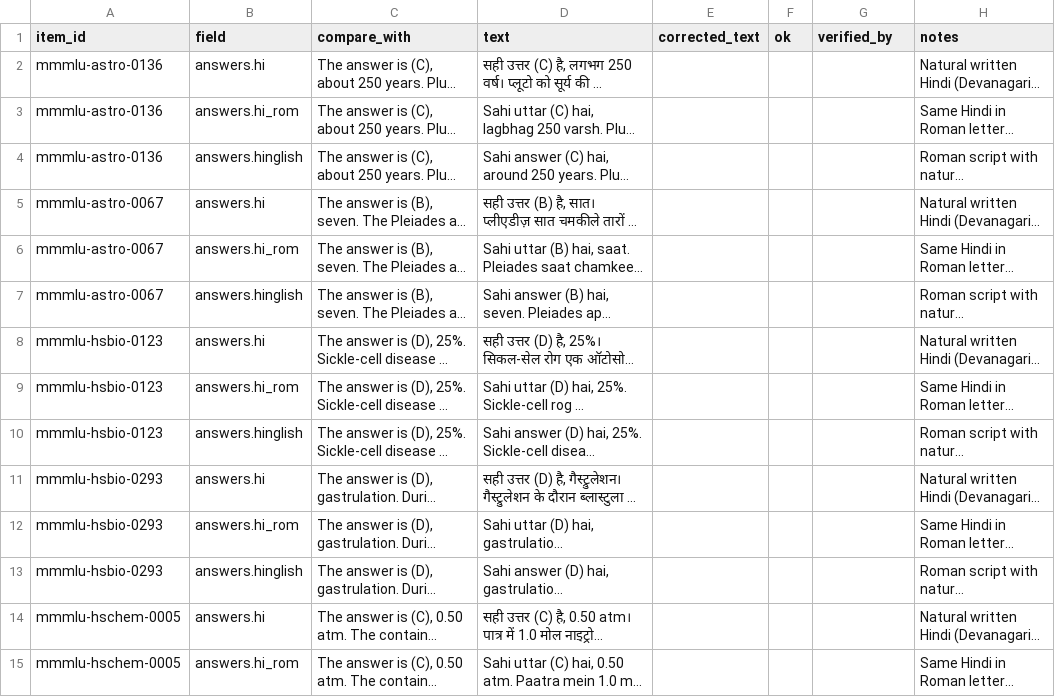
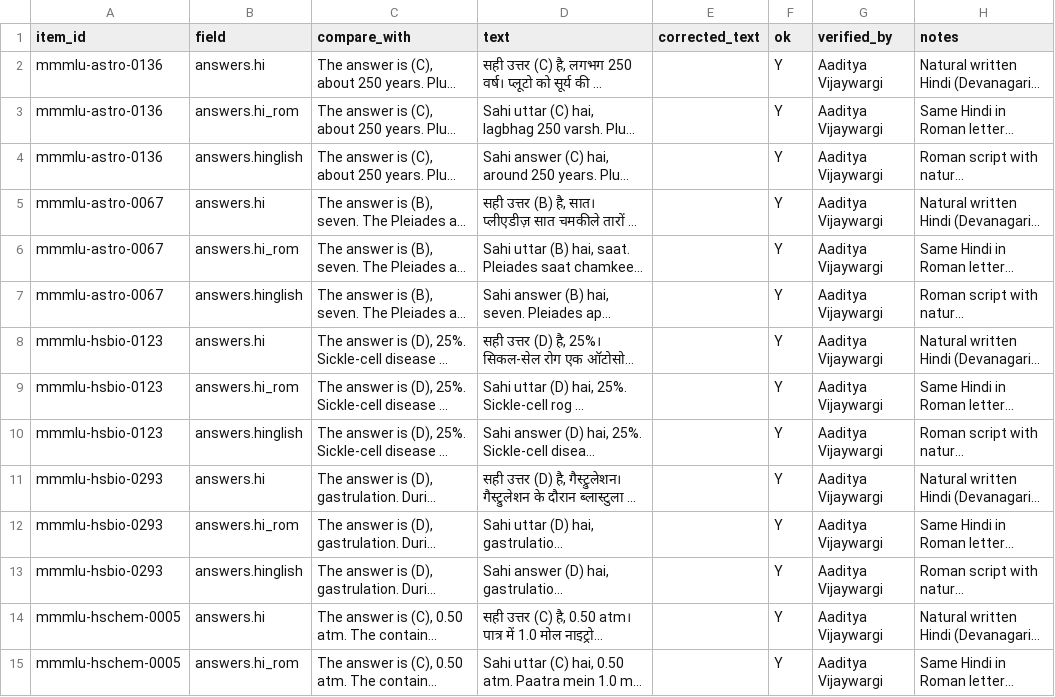
Before and after one commit to AadityaVijaywargi/prompt-project, a CSV file: data/qc/pilot_to_verify.csv, drawn as a sheet; only a part is shown; long unchanged cells end in …; the diff covers the shown part only; the diff names each change by its address in the sheet, - before the commit and + after, or states it on an @@ line.

Commit message:
data: verify the 20 pilot quadruples
Hindi QC by Aaditya Vijaywargi. 18 items accepted as drafted; two wording
fixes, applied to both the Devanagari and Romanized Hindi forms:
- mmmlu-gov-0135: brief -> dastaavez (ब्रीफ़ -> दस्तावेज़)
- mtb-hum-02: card -> patra (कार्ड -> पत्र), tip -> bakshish (टिप -> बख्शीश)

data_check: 0 errors, 20/150 qc.passed.

```diff
--- a/data/qc/pilot_to_verify.csv
+++ b/data/qc/pilot_to_verify.csv
-F2:F15 (ok): (empty)
+F2:F15 (ok): Y
-G2:G15 (verified_by): (empty)
+G2:G15 (verified_by): Aaditya Vijaywargi
```
Also changed, not shown: 96 edited cells elsewhere in this file, 1 other file.
